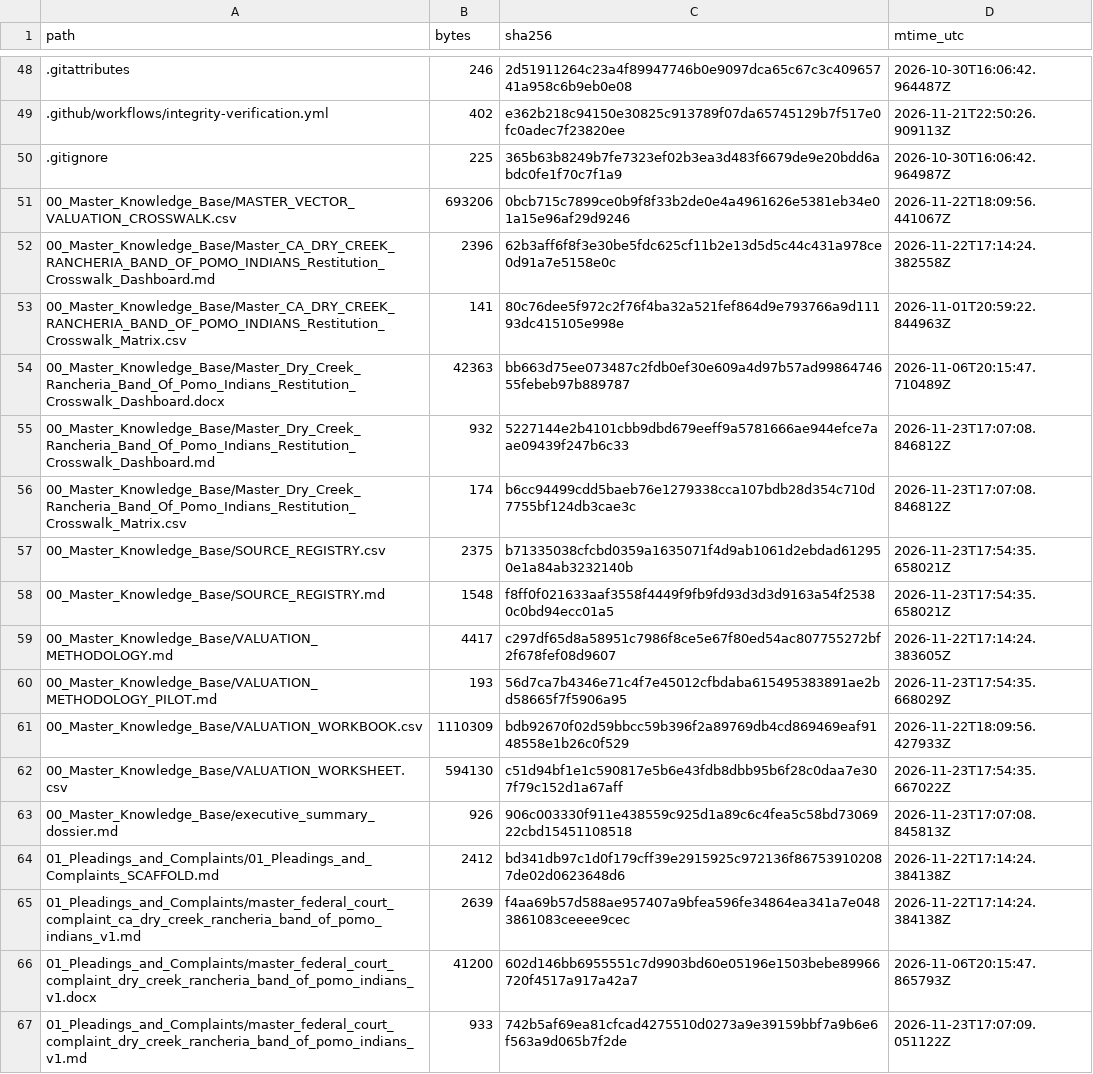
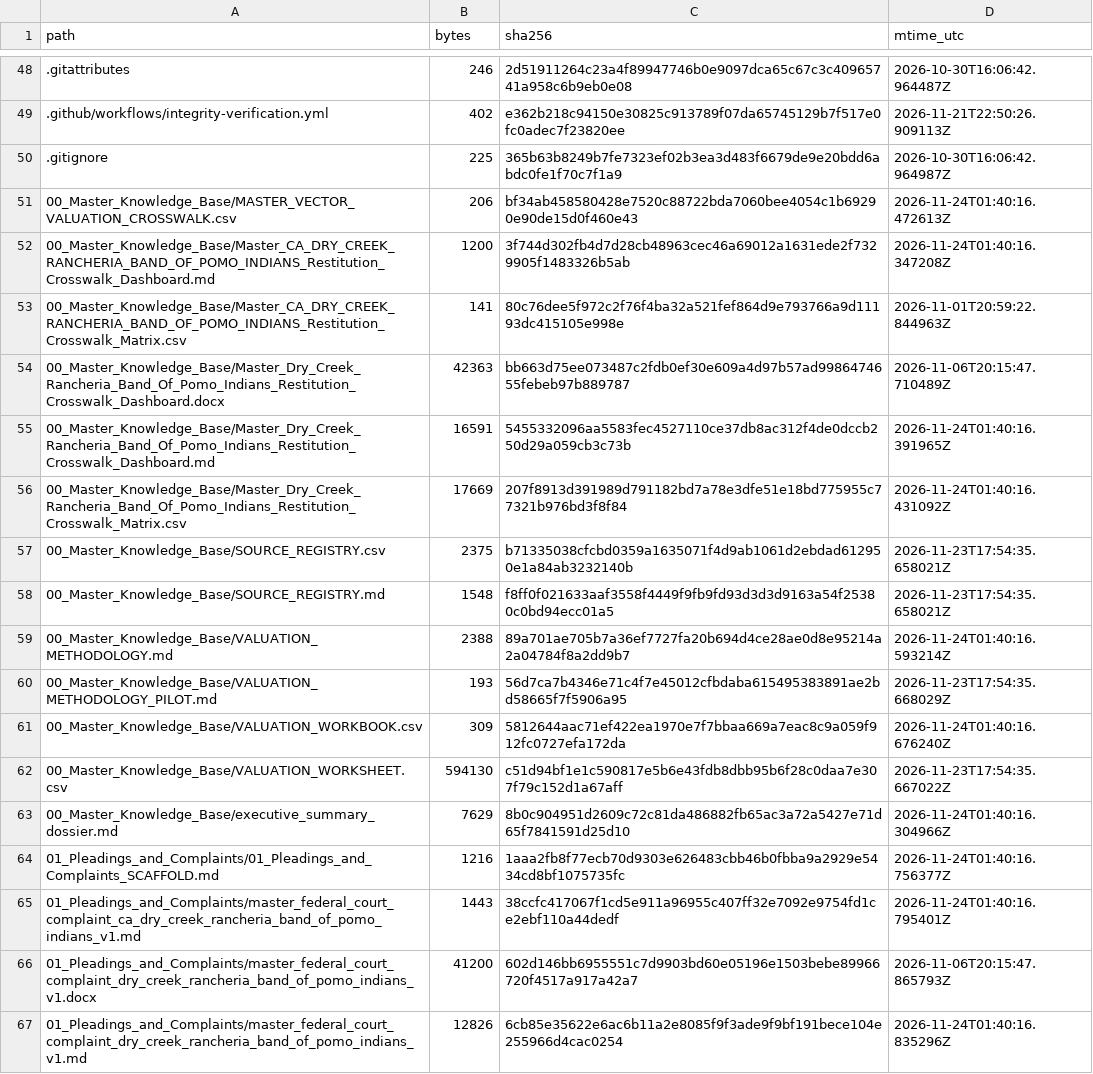
Before and after one commit to GlobalRestitutionAlliance/turtle-island-us-ca-dry-creek-rancheria-band-of-pomo-indians-master-litigation, a CSV file: 99_Archives_and_Manifests/MANIFEST_SHA256.csv, drawn as a sheet; only a part is shown, gaps mark what is left out; the diff covers the shown part only.

```diff
--- a/99_Archives_and_Manifests/MANIFEST_SHA256.csv
+++ b/99_Archives_and_Manifests/MANIFEST_SHA256.csv
@@ -50,18 +50,18 @@ path,bytes,sha256,mtime_utc
 .gitignore,225,365b63b8249b7fe7323ef02b3ea3d483f6679de9e20bdd6abdc0fe1f70c7f1a9,2026-10-30T16:06:42.964987Z
-00_Master_Knowledge_Base/MASTER_VECTOR_VALUATION_CROSSWALK.csv,693206,0bcb715c7899ce0b9f8f33b2de0e4a4961626e5381eb34e01a15e96af29d9246,2026-11-22T18:09:56.441067Z
-00_Master_Knowledge_Base/Master_CA_DRY_CREEK_RANCHERIA_BAND_OF_POMO_INDIANS_Restitution_Crosswalk_Dashboard.md,2396,62b3aff6f8f3e30be5fdc625cf11b2e13d5d5c44c431a978ce0d91a7e5158e0c,2026-11-22T17:14:24.382558Z
+00_Master_Knowledge_Base/MASTER_VECTOR_VALUATION_CROSSWALK.csv,206,bf34ab458580428e7520c88722bda7060bee4054c1b69290e90de15d0f460e43,2026-11-24T01:40:16.472613Z
+00_Master_Knowledge_Base/Master_CA_DRY_CREEK_RANCHERIA_BAND_OF_POMO_INDIANS_Restitution_Crosswalk_Dashboard.md,1200,3f744d302fb4d7d28cb48963cec46a69012a1631ede2f7329905f1483326b5ab,2026-11-24T01:40:16.347208Z
 00_Master_Knowledge_Base/Master_CA_DRY_CREEK_RANCHERIA_BAND_OF_POMO_INDIANS_Restitution_Crosswalk_Matrix.csv,141,80c76dee5f972c2f76f4ba32a521fef864d9e793766a9d11193dc415105e998e,2026-11-01T20:59:22.844963Z
 00_Master_Knowledge_Base/Master_Dry_Creek_Rancheria_Band_Of_Pomo_Indians_Restitution_Crosswalk_Dashboard.docx,42363,bb663d75ee073487c2fdb0ef30e609a4d97b57ad9986474655febeb97b889787,2026-11-06T20:15:47.710489Z
-00_Master_Knowledge_Base/Master_Dry_Creek_Rancheria_Band_Of_Pomo_Indians_Restitution_Crosswalk_Dashboard.md,932,5227144e2b4101cbb9dbd679eeff9a5781666ae944efce7aae09439f247b6c33,2026-11-23T17:07:08.846812Z
-00_Master_Knowledge_Base/Master_Dry_Creek_Rancheria_Band_Of_Pomo_Indians_Restitution_Crosswalk_Matrix.csv,174,b6cc94499cdd5baeb76e1279338cca107bdb28d354c710d7755bf124db3cae3c,2026-11-23T17:07:08.846812Z
+00_Master_Knowledge_Base/Master_Dry_Creek_Rancheria_Band_Of_Pomo_Indians_Restitution_Crosswalk_Dashboard.md,16591,5455332096aa5583fec4527110ce37db8ac312f4de0dccb250d29a059cb3c73b,2026-11-24T01:40:16.391965Z
+00_Master_Knowledge_Base/Master_Dry_Creek_Rancheria_Band_Of_Pomo_Indians_Restitution_Crosswalk_Matrix.csv,17669,207f8913d391989d791182bd7a78e3dfe51e18bd775955c77321b976bd3f8f84,2026-11-24T01:40:16.431092Z
 00_Master_Knowledge_Base/SOURCE_REGISTRY.csv,2375,b71335038cfcbd0359a1635071f4d9ab1061d2ebdad612950e1a84ab3232140b,2026-11-23T17:54:35.658021Z
 00_Master_Knowledge_Base/SOURCE_REGISTRY.md,1548,f8ff0f021633aaf3558f4449f9fb9fd93d3d3d9163a54f25380c0bd94ecc01a5,2026-11-23T17:54:35.658021Z
-00_Master_Knowledge_Base/VALUATION_METHODOLOGY.md,4417,c297df65d8a58951c7986f8ce5e67f80ed54ac807755272bf2f678fef08d9607,2026-11-22T17:14:24.383605Z
+00_Master_Knowledge_Base/VALUATION_METHODOLOGY.md,2388,89a701ae705b7a36ef7727fa20b694d4ce28ae0d8e95214a2a04784f8a2dd9b7,2026-11-24T01:40:16.593214Z
 00_Master_Knowledge_Base/VALUATION_METHODOLOGY_PILOT.md,193,56d7ca7b4346e71c4f7e45012cfbdaba615495383891ae2bd58665f7f5906a95,2026-11-23T17:54:35.668029Z
-00_Master_Knowledge_Base/VALUATION_WORKBOOK.csv,1110309,bdb92670f02d59bbcc59b396f2a89769db4cd869469eaf9148558e1b26c0f529,2026-11-22T18:09:56.427933Z
+00_Master_Knowledge_Base/VALUATION_WORKBOOK.csv,309,5812644aac71ef422ea1970e7f7bbaa669a7eac8c9a059f912fc0727efa172da,2026-11-24T01:40:16.676240Z
 00_Master_Knowledge_Base/VALUATION_WORKSHEET.csv,594130,c51d94bf1e1c590817e5b6e43fdb8dbb95b6f28c0daa7e307f79c152d1a67aff,2026-11-23T17:54:35.667022Z
-00_Master_Knowledge_Base/executive_summary_dossier.md,926,906c003330f911e438559c925d1a89c6c4fea5c58bd7306922cbd15451108518,2026-11-23T17:07:08.845813Z
-01_Pleadings_and_Complaints/01_Pleadings_and_Complaints_SCAFFOLD.md,2412,bd341db97c1d0f179cff39e2915925c972136f867539102087de02d0623648d6,2026-11-22T17:14:24.384138Z
-01_Pleadings_and_Complaints/master_federal_court_complaint_ca_dry_creek_rancheria_band_of_pomo_indians_v1.md,2639,f4aa69b57d588ae957407a9bfea596fe34864ea341a7e0483861083ceeee9cec,2026-11-22T17:14:24.384138Z
+00_Master_Knowledge_Base/executive_summary_dossier.md,7629,8b0c904951d2609c72c81da486882fb65ac3a72a5427e71d65f7841591d25d10,2026-11-24T01:40:16.304966Z
+01_Pleadings_and_Complaints/01_Pleadings_and_Complaints_SCAFFOLD.md,1216,1aaa2fb8f77ecb70d9303e626483cbb46b0fbba9a2929e5434cd8bf1075735fc,2026-11-24T01:40:16.756377Z
+01_Pleadings_and_Complaints/master_federal_court_complaint_ca_dry_creek_rancheria_band_of_pomo_indians_v1.md,1443,38ccfc417067f1cd5e911a96955c407ff32e7092e9754fd1ce2ebf110a44dedf,2026-11-24T01:40:16.795401Z
 01_Pleadings_and_Complaints/master_federal_court_complaint_dry_creek_rancheria_band_of_pomo_indians_v1.docx,41200,602d146bb6955551c7d9903bd60e05196e1503bebe89966720f4517a917a42a7,2026-11-06T20:15:47.865793Z
-01_Pleadings_and_Complaints/master_federal_court_complaint_dry_creek_rancheria_band_of_pomo_indians_v1.md,933,742b5af69ea81cfcad4275510d0273a9e39159bbf7a9b6e6f563a9d065b7f2de,2026-11-23T17:07:09.051122Z
+01_Pleadings_and_Complaints/master_federal_court_complaint_dry_creek_rancheria_band_of_pomo_indians_v1.md,12826,6cb85e35622e6ac6b11a2e8085f9f3ade9f9bf191bece104e255966d4cac0254,2026-11-24T01:40:16.835296Z
```
Also changed, not shown: 80 edited cells elsewhere in this file, 37 other files.
